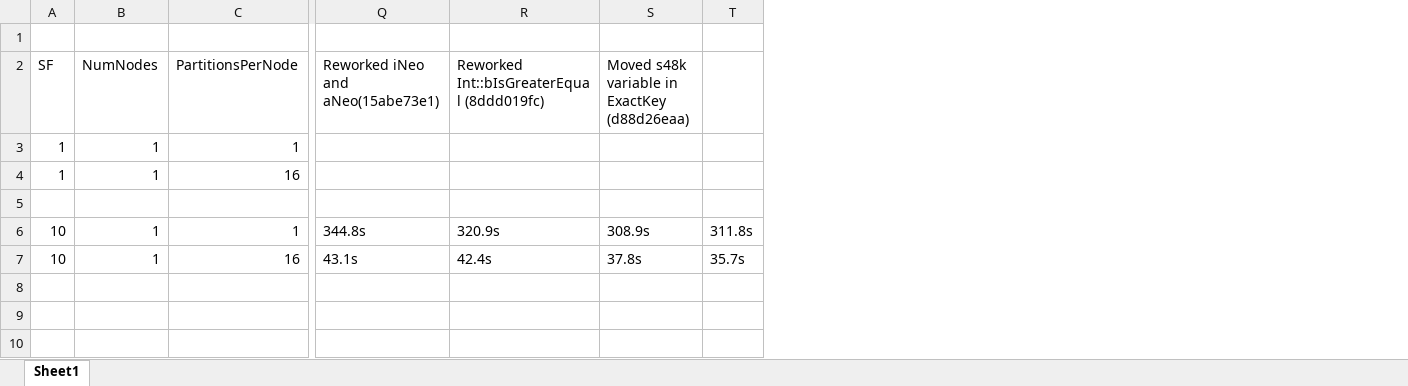
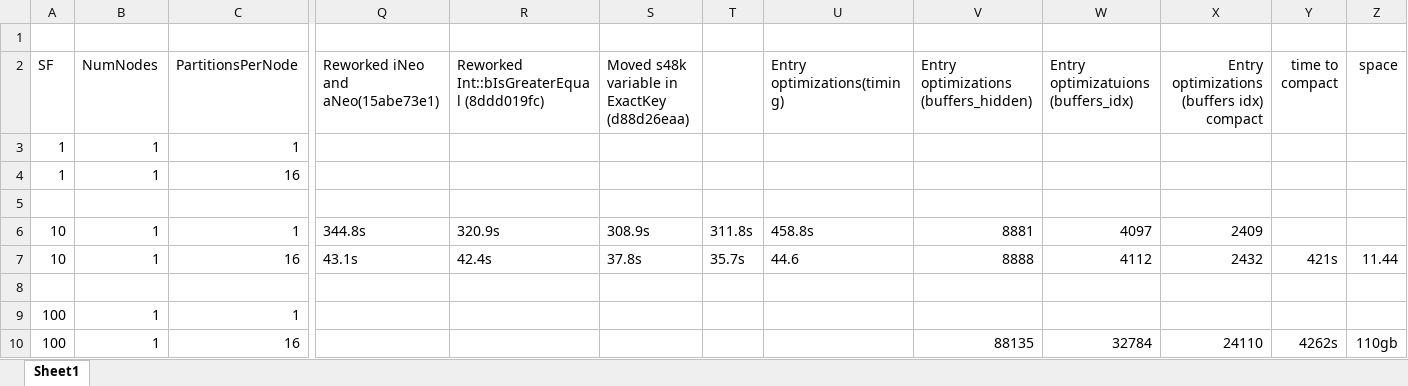
Before and after one commit to RoCEPool/RapidsSE, an Excel workbook: SF10000/LoadResultsSVR.xlsx, sheet Sheet1, drawn as a sheet; only a part is shown, gaps mark what is left out; values as stored, in another font and other column widths than the file's, no borders; rows hold the shown columns only; the diff names each change by its address in the sheet, - before the commit and + after, or states it on an @@ line.

Commit message:
sf10000 spread sheet with todays test results.
Former-commit-id: e5cb622954869eed85357852f69c22ac0f401131

```diff
--- a/SF10000/LoadResultsSVR.xlsx (sheet Sheet1)
+++ b/SF10000/LoadResultsSVR.xlsx (sheet Sheet1)
+column U (Entry optimizations(timing)), rows 6-7: 458.8s | 44.6
+column V, rows 2-7: Entry optimizations (buffers_hidden) |  |  |  | 8881 | 8888
+column W, rows 2-7: Entry optimizatuions (buffers_idx) |  |  |  | 4097 | 4112
+column X, rows 2-7: Entry optimizations (buffers idx) compact |  |  |  | 2409 | 2432
+column Y (time to compact), row 7: 421s
+column Z (space), row 7: 11.44
+row 8: (empty)
+row 9: 100 | 1 | 1
+row 10: 100 | 1 | 16 |  |  |  |  |  | 88135 | 32784 | 24110 | 4262s | 110gb
```
